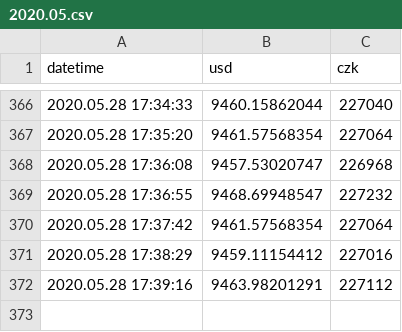
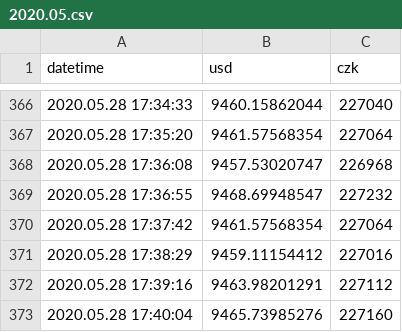
Before and after one commit to btctracker/btc-tracker, a CSV file: data/stats/2020.05.csv, drawn as a sheet; only a part is shown, gaps mark what is left out.

Commit message:
Update

```diff
--- a/data/stats/2020.05.csv
+++ b/data/stats/2020.05.csv
@@ -372 +372,2 @@ datetime, usd, czk
 2020.05.28 17:39:16,9463.98201291,227112
+2020.05.28 17:40:04,9465.73985276,227160
```
